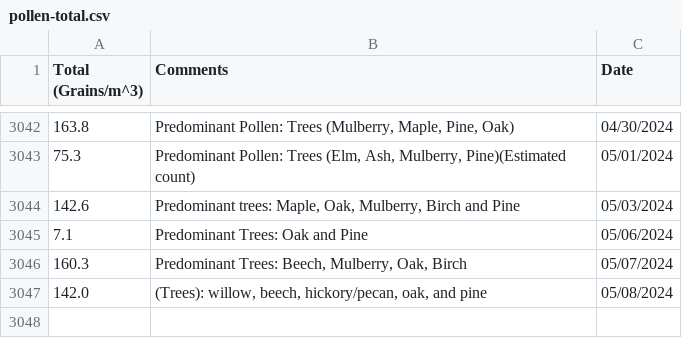
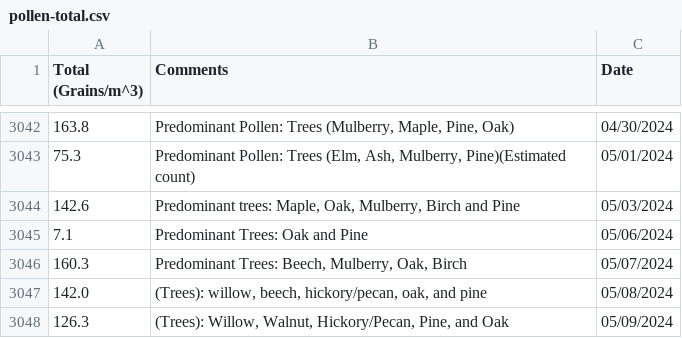
Before and after one commit to stephencarino/pollen, a CSV file: data/pollen-total.csv, drawn as a sheet; only a part is shown, gaps mark what is left out.

```diff
--- a/data/pollen-total.csv
+++ b/data/pollen-total.csv
@@ -3047 +3047,2 @@ Total (Grains/m^3)|Comments|Date
 142.0|(Trees): willow, beech, hickory/pecan, oak, and pine|05/08/2024
+126.3|(Trees): Willow, Walnut, Hickory/Pecan, Pine, and Oak|05/09/2024
```
Also changed, not shown: data/pollen-type.csv.
